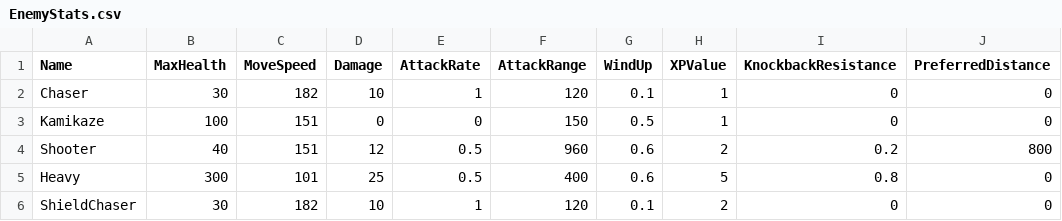
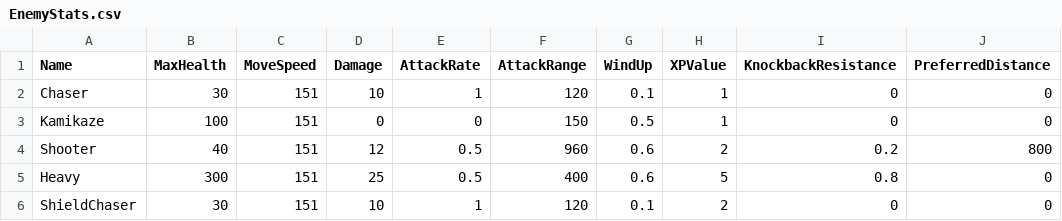
Before and after one commit to soumois/RogueRigs, a CSV file: Content/RogueRigs/Data/Tables/EnemyStats.csv, drawn as a sheet; only a part is shown; the diff names each change by its address in the sheet, - before the commit and + after, or states it on an @@ line.

```diff
--- a/Content/RogueRigs/Data/Tables/EnemyStats.csv
+++ b/Content/RogueRigs/Data/Tables/EnemyStats.csv
-C2 (MoveSpeed): 182
+C2 (MoveSpeed): 151
-C5 (MoveSpeed): 101
+C5 (MoveSpeed): 151
-C6 (MoveSpeed): 182
+C6 (MoveSpeed): 151
```
Also changed, not shown: Content/RogueRigs/Data/Tables/XPCurve.csv, 5 other files.
